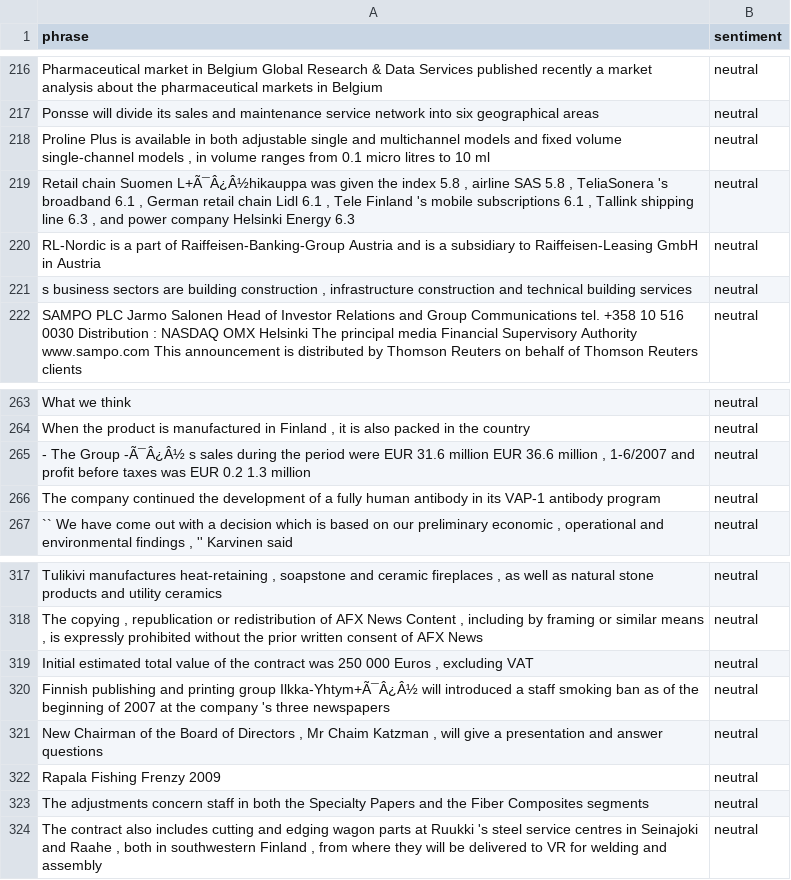
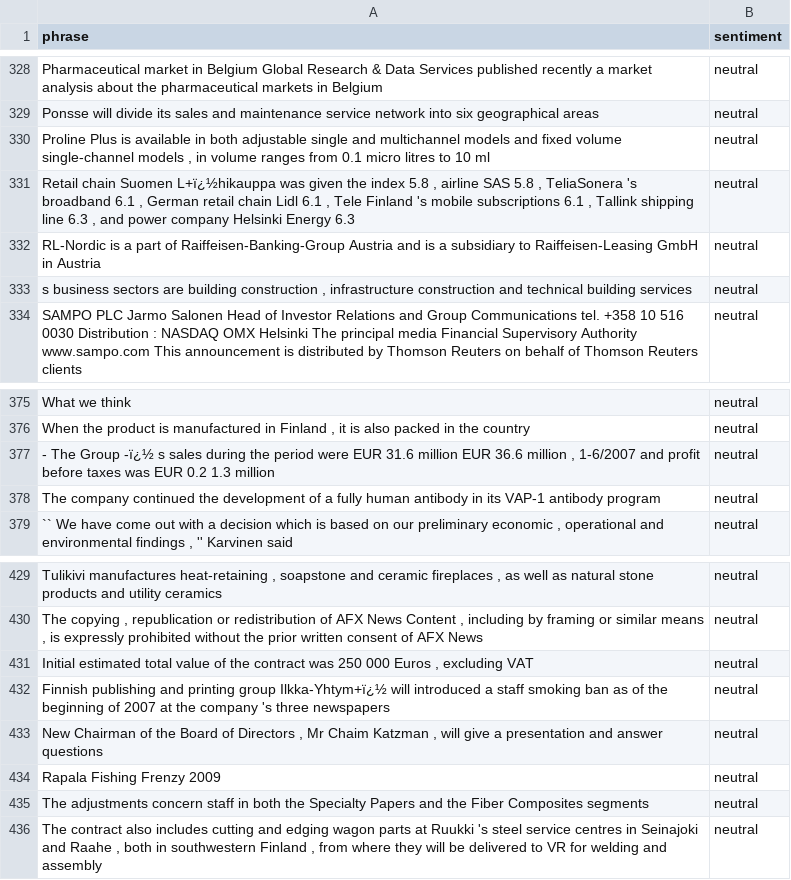
Before and after one commit to classroom-fundamentos-de-analitica/lab-05-ingestion-de-datos-texto-Alex-Mu2oz, a CSV file: test_dataset.csv, drawn as a sheet; only a part is shown, gaps mark what is left out; addresses are those after the commit; the diff covers the shown part only; the diff names each change by its address in the sheet, - before the commit and + after, or states it on an @@ line.

```diff
--- a/test_dataset.csv
+++ b/test_dataset.csv
-A331 (phrase): …chain Suomen L+Ã¯Â¿Â½hikauppa was given…
+A331 (phrase): …chain Suomen L+ï¿½hikauppa was given…
-A377 (phrase): …The Group -Ã¯Â¿Â½ s sales…
+A377 (phrase): …The Group -ï¿½ s sales…
-A432 (phrase): …printing group Ilkka-Yhtym+Ã¯Â¿Â½ will introduced…
+A432 (phrase): …printing group Ilkka-Yhtym+ï¿½ will introduced…
```
Also changed, not shown: 4 added rows, 4 removed rows, 108 moved rows and 5 edited cells elsewhere in this file, train_dataset.csv, 6 other files.
